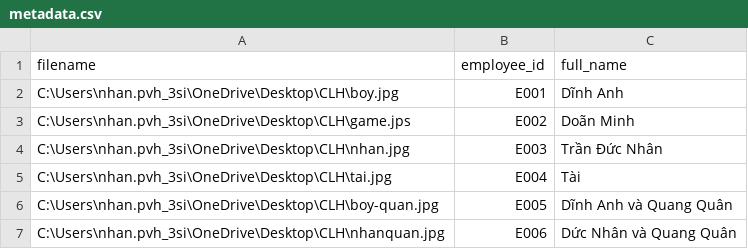
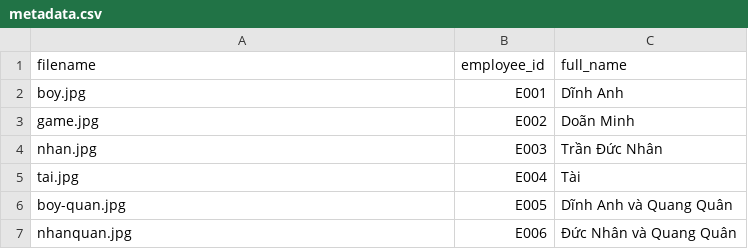
Before and after one commit to pvhnhan/face-recognize, a CSV file: source/data/metadata.csv, drawn as a sheet.

```diff
--- a/source/data/metadata.csv
+++ b/source/data/metadata.csv
@@ -1,7 +1,7 @@
 filename,employee_id,full_name
-C:\Users\nhan.pvh_3si\OneDrive\Desktop\CLH\boy.jpg,E001,Dĩnh Anh
-C:\Users\nhan.pvh_3si\OneDrive\Desktop\CLH\game.jps,E002,Doãn Minh
-C:\Users\nhan.pvh_3si\OneDrive\Desktop\CLH\nhan.jpg,E003,Trần Đức Nhân
-C:\Users\nhan.pvh_3si\OneDrive\Desktop\CLH\tai.jpg,E004,Tài
-C:\Users\nhan.pvh_3si\OneDrive\Desktop\CLH\boy-quan.jpg,E005,Dĩnh Anh và Quang Quân
-C:\Users\nhan.pvh_3si\OneDrive\Desktop\CLH\nhanquan.jpg,E006,Dức Nhân và Quang Quân
+boy.jpg,E001,Dĩnh Anh
+game.jpg,E002,Doãn Minh
+nhan.jpg,E003,Trần Đức Nhân
+tai.jpg,E004,Tài
+boy-quan.jpg,E005,Dĩnh Anh và Quang Quân
+nhanquan.jpg,E006,Đức Nhân và Quang Quân
```
Also changed, not shown: 3 other files.
